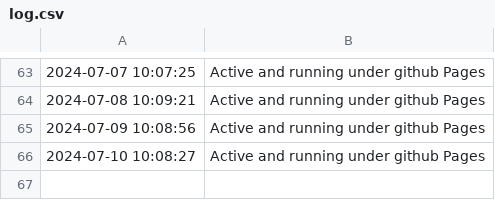
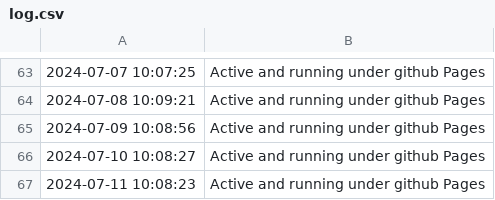
Before and after one commit to edujbarrios/eyemadmusicwebsite, a CSV file: checks/log.csv, drawn as a sheet; only a part is shown, gaps mark what is left out.

Commit message:
Security checks completed and page running

```diff
--- a/checks/log.csv
+++ b/checks/log.csv
@@ -66 +66,2 @@
 2024-07-10 10:08:27,Active and running under github Pages
+2024-07-11 10:08:23,Active and running under github Pages
```
